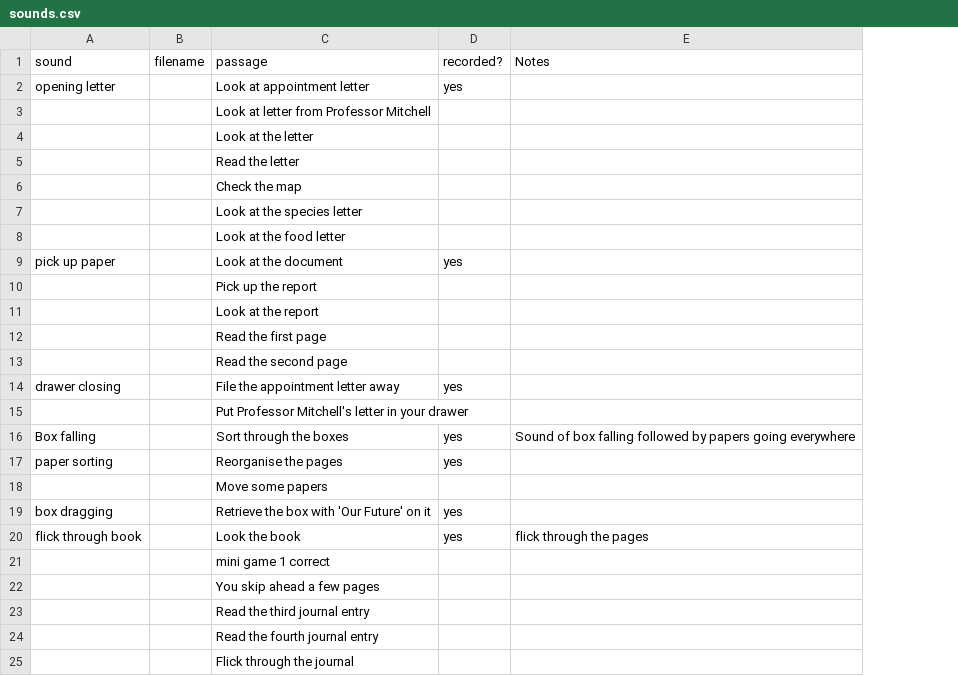
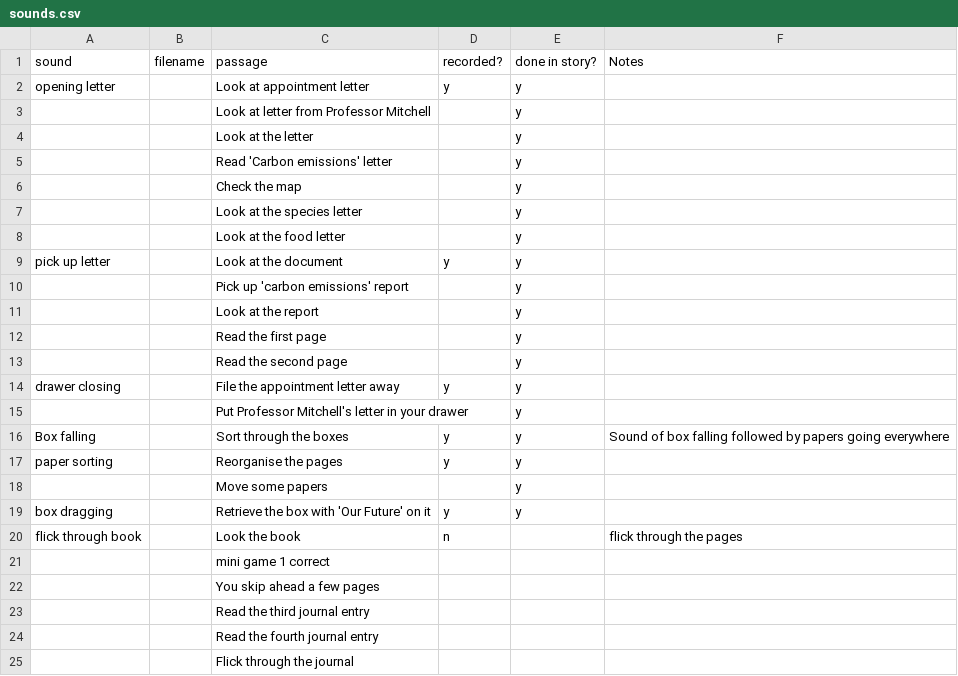
Before and after one commit to confusedmatrix/e-mission-game, a CSV file: sounds.csv, drawn as a sheet; only a part is shown; the diff covers the shown part only; the diff names each change by its address in the sheet, - before the commit and + after, or states it on an @@ line.

Commit message:
Added sound triggers into the game

```diff
--- a/sounds.csv
+++ b/sounds.csv
+column E (done in story?), rows 2-19: all y
-D2 (recorded?): yes
+D2 (recorded?): y
-C5 (passage): Read the letter
+C5 (passage): Read 'Carbon emissions' letter
-A9 (sound): pick up paper
+A9 (sound): pick up letter
-D9 (recorded?): yes
+D9 (recorded?): y
-C10 (passage): Pick up the report
+C10 (passage): Pick up 'carbon emissions' report
-D14 (recorded?): yes
+D14 (recorded?): y
-D16:D17 (recorded?): yes
+D16:D17 (recorded?): y
-D19 (recorded?): yes
+D19 (recorded?): y
-D20 (recorded?): yes
+D20 (recorded?): n
```
Also changed, not shown: 2 added rows, 3 removed rows and 34 edited cells elsewhere in this file, 1 other file.
